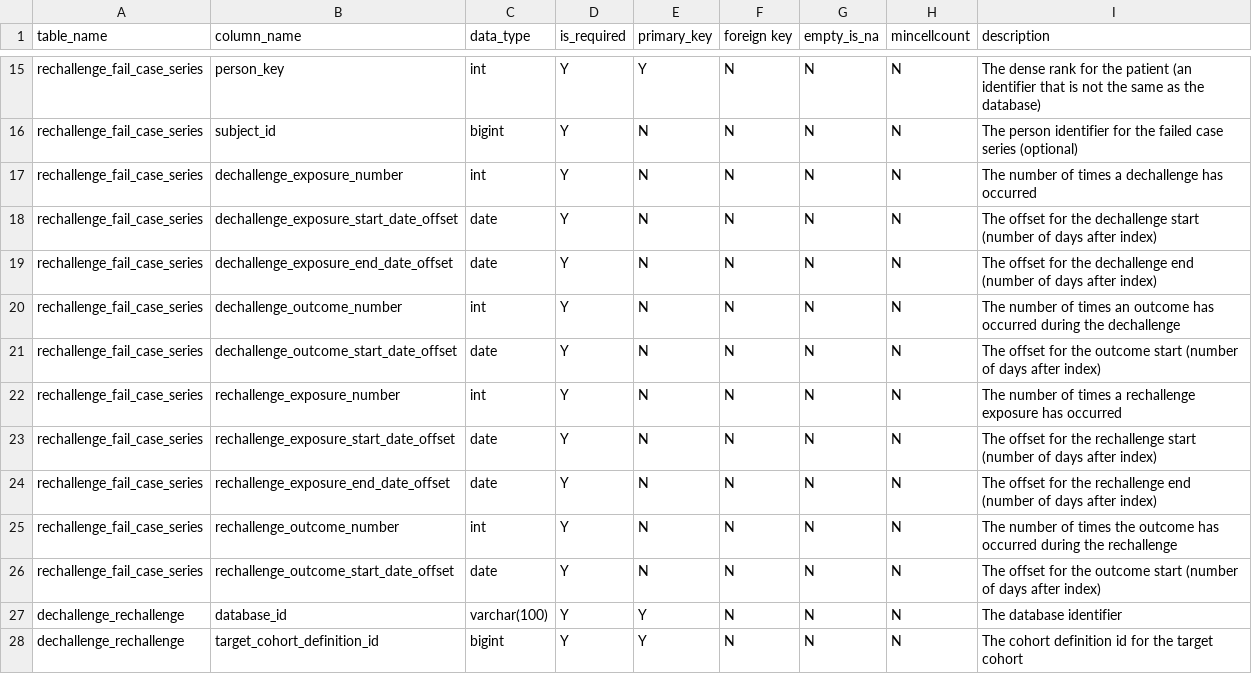
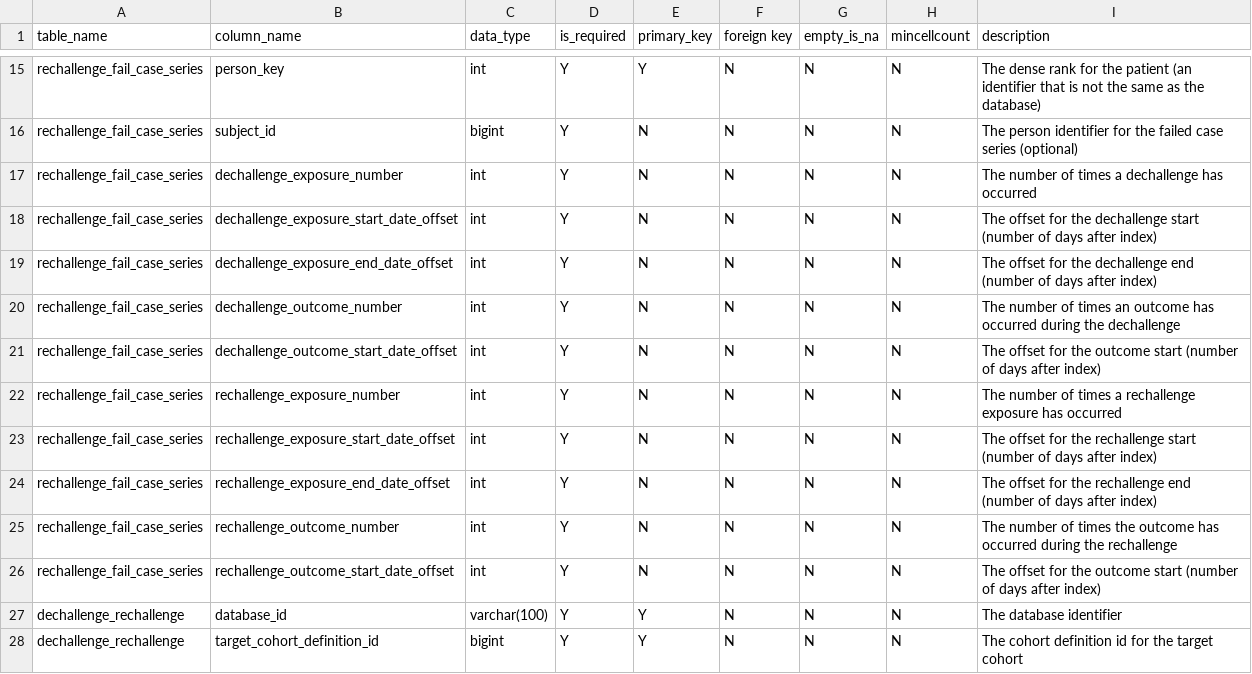
Before and after one commit to jreps/DescriptiveStudies, a CSV file: inst/settings/resultsDataModelSpecification.csv, drawn as a sheet; only a part is shown, gaps mark what is left out.

Commit message:
minor bug fixes
- changed the databaseId to a string
- updated the results tables
- fixed bug with date columns rather than int columns in result spec

```diff
--- a/inst/settings/resultsDataModelSpecification.csv
+++ b/inst/settings/resultsDataModelSpecification.csv
@@ -17,11 +17,11 @@ rechallenge_fail_case_series,subject_id,bigint,Y,N,N,N,N,The person identifier f
 rechallenge_fail_case_series,dechallenge_exposure_number,int,Y,N,N,N,N,The number of times a dechallenge has occurred
-rechallenge_fail_case_series,dechallenge_exposure_start_date_offset,date,Y,N,N,N,N,The offset for the dechallenge start (number of days after index)
-rechallenge_fail_case_series,dechallenge_exposure_end_date_offset,date,Y,N,N,N,N,The offset for the dechallenge end (number of days after index)
+rechallenge_fail_case_series,dechallenge_exposure_start_date_offset,int,Y,N,N,N,N,The offset for the dechallenge start (number of days after index)
+rechallenge_fail_case_series,dechallenge_exposure_end_date_offset,int,Y,N,N,N,N,The offset for the dechallenge end (number of days after index)
 rechallenge_fail_case_series,dechallenge_outcome_number,int,Y,N,N,N,N,The number of times an outcome has occurred during the dechallenge
-rechallenge_fail_case_series,dechallenge_outcome_start_date_offset,date,Y,N,N,N,N,The offset for the outcome start (number of days after index)
+rechallenge_fail_case_series,dechallenge_outcome_start_date_offset,int,Y,N,N,N,N,The offset for the outcome start (number of days after index)
 rechallenge_fail_case_series,rechallenge_exposure_number,int,Y,N,N,N,N,The number of times a rechallenge exposure has occurred
-rechallenge_fail_case_series,rechallenge_exposure_start_date_offset,date,Y,N,N,N,N,The offset for the rechallenge start (number of days after index)
-rechallenge_fail_case_series,rechallenge_exposure_end_date_offset,date,Y,N,N,N,N,The offset for the rechallenge end (number of days after index)
+rechallenge_fail_case_series,rechallenge_exposure_start_date_offset,int,Y,N,N,N,N,The offset for the rechallenge start (number of days after index)
+rechallenge_fail_case_series,rechallenge_exposure_end_date_offset,int,Y,N,N,N,N,The offset for the rechallenge end (number of days after index)
 rechallenge_fail_case_series,rechallenge_outcome_number,int,Y,N,N,N,N,The number of times the outcome has occurred during the rechallenge
-rechallenge_fail_case_series,rechallenge_outcome_start_date_offset,date,Y,N,N,N,N,The offset for the outcome start (number of days after index)
+rechallenge_fail_case_series,rechallenge_outcome_start_date_offset,int,Y,N,N,N,N,The offset for the outcome start (number of days after index)
 dechallenge_rechallenge,database_id,varchar(100),Y,Y,N,N,N,The database identifier
```
Also changed, not shown: 7 other files.
